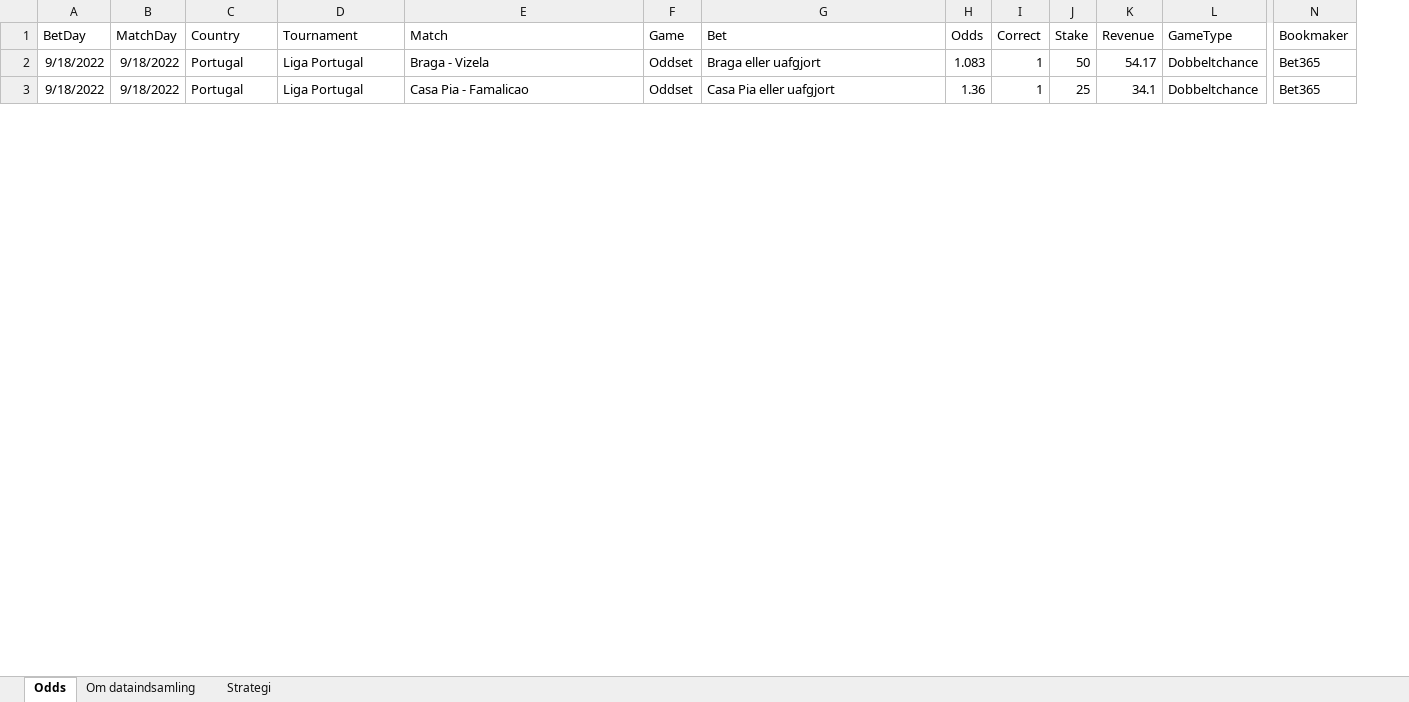
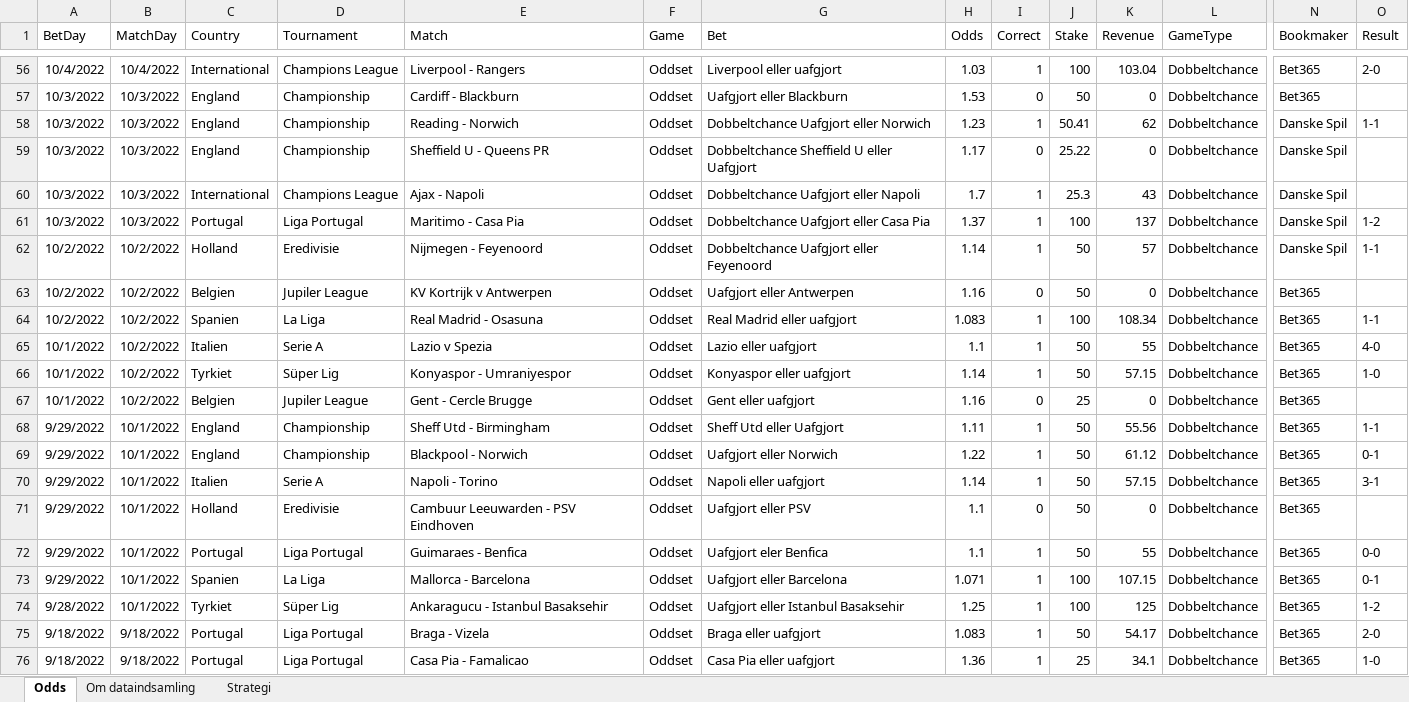
Before and after one commit to kristian-bak/betting, an Excel workbook: inst/data/Betting.xlsx, sheet Odds, drawn as a sheet; only a part is shown, gaps mark what is left out; values as stored, in another font and other column widths than the file's, no borders; rows hold the shown columns only; the diff covers the shown part only; the diff names each change by its address in the sheet, - before the commit and + after, or states it on an @@ line.

```diff
--- a/inst/data/Betting.xlsx (sheet Odds)
+++ b/inst/data/Betting.xlsx (sheet Odds)
+column O (Result), rows 75-76: 2-0 | 1-0
+row 56: 10/4/2022 | 10/4/2022 | International | Champions League | Liverpool - Rangers | Oddset | Liverpool eller uafgjort | 1.03 | 1 | 100 | 103.04 | Dobbeltchance | Bet365 | 2-0
+row 57: 10/3/2022 | 10/3/2022 | England | Championship | Cardiff - Blackburn | Oddset | Uafgjort eller Blackburn | 1.53 | 0 | 50 | 0 | Dobbeltchance | Bet365
+row 58: 10/3/2022 | 10/3/2022 | England | Championship | Reading - Norwich | Oddset | Dobbeltchance Uafgjort eller Norwich | 1.23 | 1 | 50.41 | 62 | Dobbeltchance | Danske Spil | 1-1
+row 59: 10/3/2022 | 10/3/2022 | England | Championship | Sheffield U - Queens PR | Oddset | Dobbeltchance Sheffield U eller Uafgjort | 1.17 | 0 | 25.22 | 0 | Dobbeltchance | Danske Spil
+row 60: 10/3/2022 | 10/3/2022 | International | Champions League | Ajax - Napoli | Oddset | Dobbeltchance Uafgjort eller Napoli | 1.7 | 1 | 25.3 | 43 | Dobbeltchance | Danske Spil
+row 61: 10/3/2022 | 10/3/2022 | Portugal | Liga Portugal | Maritimo - Casa Pia | Oddset | Dobbeltchance Uafgjort eller Casa Pia | 1.37 | 1 | 100 | 137 | Dobbeltchance | Danske Spil | 1-2
+row 62: 10/2/2022 | 10/2/2022 | Holland | Eredivisie | Nijmegen - Feyenoord | Oddset | Dobbeltchance Uafgjort eller Feyenoord | 1.14 | 1 | 50 | 57 | Dobbeltchance | Danske Spil | 1-1
+row 63: 10/2/2022 | 10/2/2022 | Belgien | Jupiler League | KV Kortrijk v Antwerpen | Oddset | Uafgjort eller Antwerpen | 1.16 | 0 | 50 | 0 | Dobbeltchance | Bet365
+row 64: 10/2/2022 | 10/2/2022 | Spanien | La Liga | Real Madrid - Osasuna | Oddset | Real Madrid eller uafgjort | 1.083 | 1 | 100 | 108.34 | Dobbeltchance | Bet365 | 1-1
+row 65: 10/1/2022 | 10/2/2022 | Italien | Serie A | Lazio v Spezia | Oddset | Lazio eller uafgjort | 1.1 | 1 | 50 | 55 | Dobbeltchance | Bet365 | 4-0
+row 66: 10/1/2022 | 10/2/2022 | Tyrkiet | Süper Lig | Konyaspor - Umraniyespor | Oddset | Konyaspor eller uafgjort | 1.14 | 1 | 50 | 57.15 | Dobbeltchance | Bet365 | 1-0
+row 67: 10/1/2022 | 10/2/2022 | Belgien | Jupiler League | Gent - Cercle Brugge | Oddset | Gent eller uafgjort | 1.16 | 0 | 25 | 0 | Dobbeltchance | Bet365
+row 68: 9/29/2022 | 10/1/2022 | England | Championship | Sheff Utd - Birmingham | Oddset | Sheff Utd eller Uafgjort | 1.11 | 1 | 50 | 55.56 | Dobbeltchance | Bet365 | 1-1
+row 69: 9/29/2022 | 10/1/2022 | England | Championship | Blackpool - Norwich | Oddset | Uafgjort eller Norwich | 1.22 | 1 | 50 | 61.12 | Dobbeltchance | Bet365 | 0-1
+row 70: 9/29/2022 | 10/1/2022 | Italien | Serie A | Napoli - Torino | Oddset | Napoli eller uafgjort | 1.14 | 1 | 50 | 57.15 | Dobbeltchance | Bet365 | 3-1
+row 71: 9/29/2022 | 10/1/2022 | Holland | Eredivisie | Cambuur Leeuwarden - PSV Eindhoven | Oddset | Uafgjort eller PSV | 1.1 | 0 | 50 | 0 | Dobbeltchance | Bet365
+row 72: 9/29/2022 | 10/1/2022 | Portugal | Liga Portugal | Guimaraes - Benfica | Oddset | Uafgjort eler Benfica | 1.1 | 1 | 50 | 55 | Dobbeltchance | Bet365 | 0-0
+row 73: 9/29/2022 | 10/1/2022 | Spanien | La Liga | Mallorca - Barcelona | Oddset | Uafgjort eller Barcelona | 1.071 | 1 | 100 | 107.15 | Dobbeltchance | Bet365 | 0-1
+row 74: 9/28/2022 | 10/1/2022 | Tyrkiet | Süper Lig | Ankaragucu - Istanbul Basaksehir | Oddset | Uafgjort eller Istanbul Basaksehir | 1.25 | 1 | 100 | 125 | Dobbeltchance | Bet365 | 1-2
```
Also changed, not shown: 54 added rows and 4 edited cells elsewhere in this sheet, formulas that keep their value, 16 other files.
